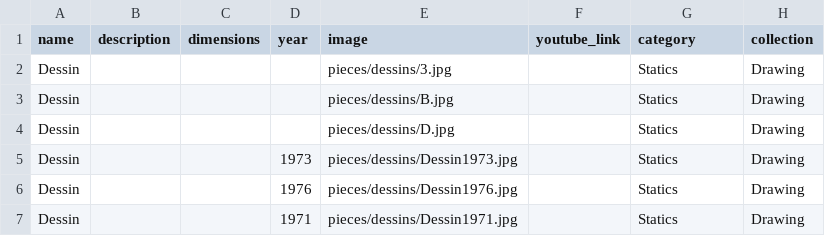
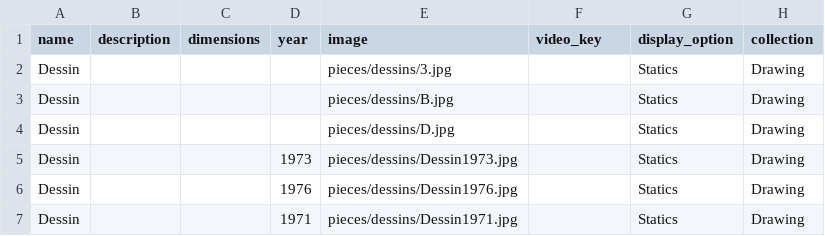
Before and after one commit to svilder/roger-vilder, a CSV file: lib/seeds/toutes_les_pieces_de_ta_vie.csv, drawn as a sheet; only a part is shown.

Commit message:
migration renamed column youtube_link into video_key and category into display_option / change youtube player into vimeo player

```diff
--- a/lib/seeds/toutes_les_pieces_de_ta_vie.csv
+++ b/lib/seeds/toutes_les_pieces_de_ta_vie.csv
@@ -1,2 +1,2 @@
-name,description,dimensions,year,image,youtube_link,category,collection
+name,description,dimensions,year,image,video_key,display_option,collection
 Dessin,,,,pieces/dessins/3.jpg,,Statics,Drawing
```
Also changed, not shown: 13 other files.
